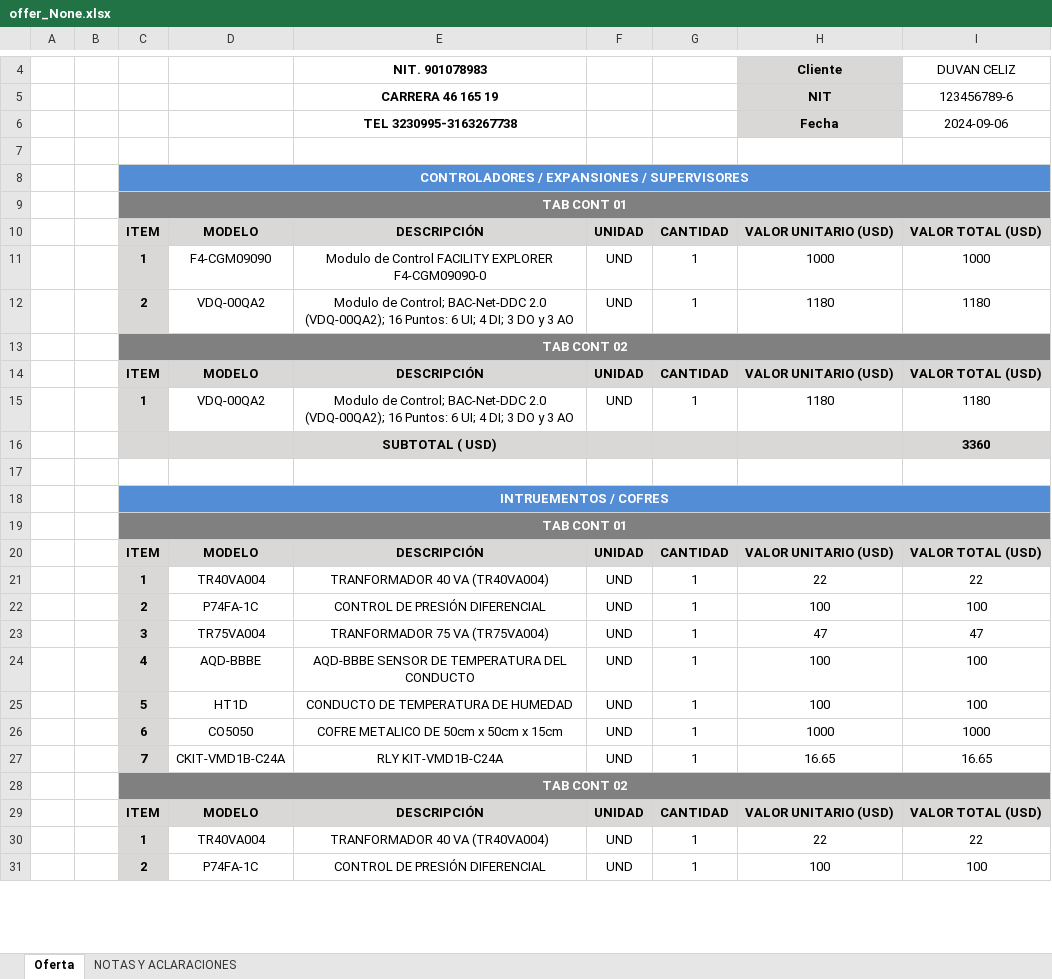
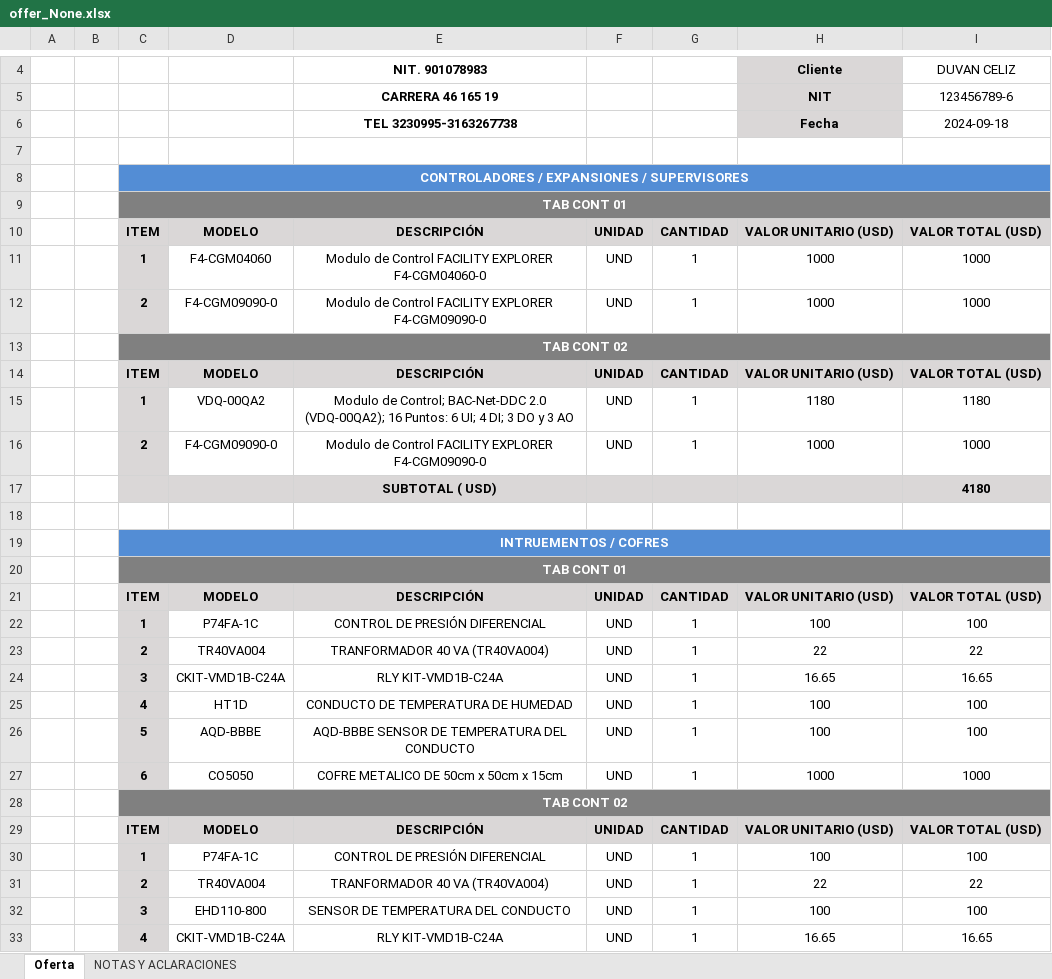
Before and after one commit to duvanceliz/apptsinc, an Excel workbook: media/offers/24/offer_None.xlsx, sheet Oferta, drawn as a sheet; only a part is shown, gaps mark what is left out; values as stored, in another font and other column widths than the file's, no borders; removed rows and columns are numbered as before the commit, all else as after; the diff covers the shown part only; the diff names each change by its address in the sheet, - before the commit and + after, or states it on an @@ line.

```diff
--- a/media/offers/24/offer_None.xlsx (sheet Oferta)
+++ b/media/offers/24/offer_None.xlsx (sheet Oferta)
-I6: 2024-09-06
+I6: 2024-09-18
-D11: F4-CGM09090
+D11: F4-CGM04060
-E11: …FACILITY EXPLORER F4-CGM09090-0
+E11: …FACILITY EXPLORER F4-CGM04060-0
-row 12:  |  | 2 | VDQ-00QA2 | Modulo de Control; BAC-Net-DDC 2.0 (VDQ-00QA2); 16 Puntos: 6 UI; 4 DI; 3 DO y 3 AO | UND | 1 | 1180 | 1180
+row 12:  |  | 2 | F4-CGM09090-0 | Modulo de Control FACILITY EXPLORER F4-CGM09090-0 | UND | 1 | 1000 | 1000
-row 16:  |  |  |  | SUBTOTAL ( USD) |  |  |  | 3360
+row 16:  |  | 2 | F4-CGM09090-0 | Modulo de Control FACILITY EXPLORER F4-CGM09090-0 | UND | 1 | 1000 | 1000
+row 17:  |  |  |  | SUBTOTAL ( USD) |  |  |  | 4180
-row 21:  |  | 1 | TR40VA004 | TRANFORMADOR 40 VA (TR40VA004) | UND | 1 | 22 | 22
-C22: 2
+C22: 1
-row 23:  |  | 3 | TR75VA004 | TRANFORMADOR 75 VA (TR75VA004) | UND | 1 | 47 | 47
+row 23:  |  | 2 | TR40VA004 | TRANFORMADOR 40 VA (TR40VA004) | UND | 1 | 22 | 22
+row 24:  |  | 3 | CKIT-VMD1B-C24A | RLY KIT-VMD1B-C24A | UND | 1 | 16.65 | 16.65
-D25: AQD-BBBE
+D25: HT1D
-E25: AQD-BBBE SENSOR DE TEMPERATURA DEL CONDUCTO
+E25: CONDUCTO DE TEMPERATURA DE HUMEDAD
-D26: HT1D
+D26: AQD-BBBE
-E26: CONDUCTO DE TEMPERATURA DE HUMEDAD
+E26: AQD-BBBE SENSOR DE TEMPERATURA DEL CONDUCTO
-row 27:  |  | 7 | CKIT-VMD1B-C24A | RLY KIT-VMD1B-C24A | UND | 1 | 16.65 | 16.65
+row 30:  |  | 1 | P74FA-1C | CONTROL DE PRESIÓN DIFERENCIAL | UND | 1 | 100 | 100
-C31: 1
+C31: 2
-C32: 2
+C32: 3
-D32: P74FA-1C
+D32: EHD110-800
-E32: CONTROL DE PRESIÓN DIFERENCIAL
+E32: SENSOR DE TEMPERATURA DEL CONDUCTO
+row 33:  |  | 4 | CKIT-VMD1B-C24A | RLY KIT-VMD1B-C24A | UND | 1 | 16.65 | 16.65
```
Also changed, not shown: 8 added rows, 9 removed rows and 10 edited cells elsewhere in this sheet, media/offers/29/offer_C-1-101.xlsx, media/offers/30/offer_C-1-102.xlsx, 40 other files.
